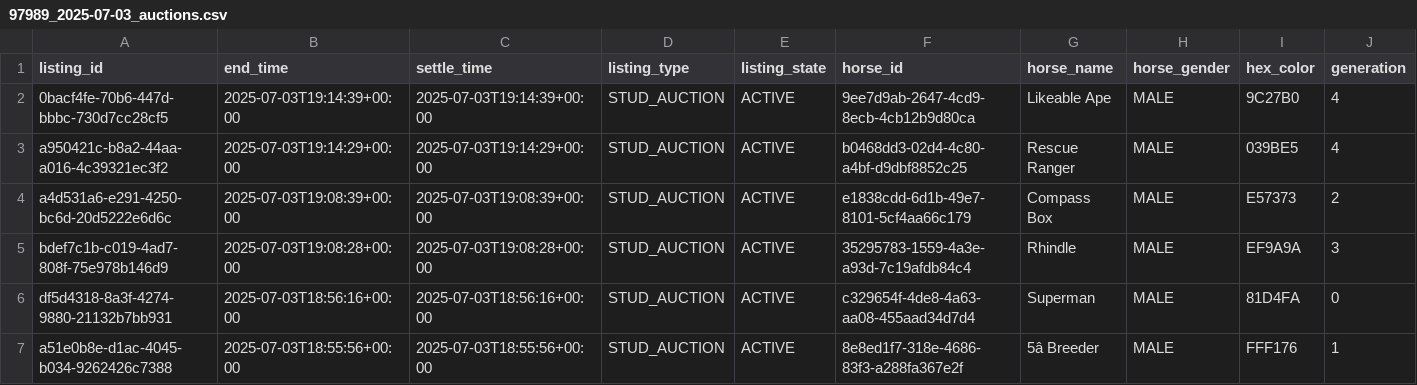
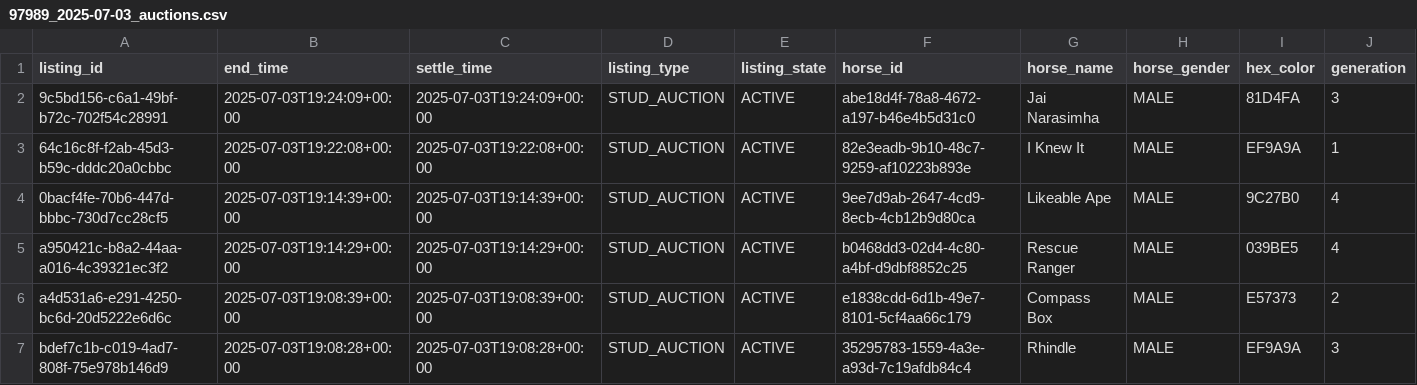
Before and after one commit to myblood-tempest/completed-auctions, a CSV file: 97989_2025-07-03_auctions.csv, drawn as a sheet; only a part is shown; the shorter side is filled out with more unchanged rows; rows hold the shown columns only; the diff names each change by its address in the sheet, - before the commit and + after, or states it on an @@ line.

Commit message:
Add 1 auction data files - 2025-07-03 11:24:24 UTC

```diff
--- a/97989_2025-07-03_auctions.csv
+++ b/97989_2025-07-03_auctions.csv
+row 2: 9c5bd156-c6a1-49bf-b72c-702f54c28991 | 2025-07-03T19:24:09+00:00 | 2025-07-03T19:24:09+00:00 | STUD_AUCTION | ACTIVE | abe18d4f-78a8-4672-a197-b46e4b5d31c0 | Jai Narasimha | MALE | 81D4FA | 3
+row 3: 64c16c8f-f2ab-45d3-b59c-dddc20a0cbbc | 2025-07-03T19:22:08+00:00 | 2025-07-03T19:22:08+00:00 | STUD_AUCTION | ACTIVE | 82e3eadb-9b10-48c7-9259-af10223b893e | I Knew It | MALE | EF9A9A | 1
```
Also changed, not shown: 1 other file.
